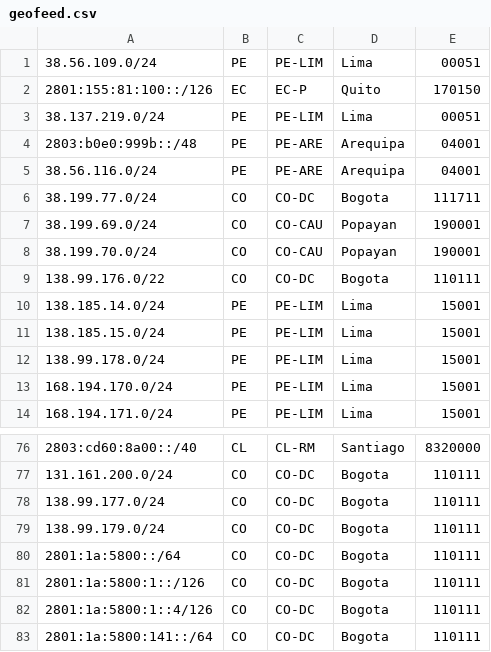
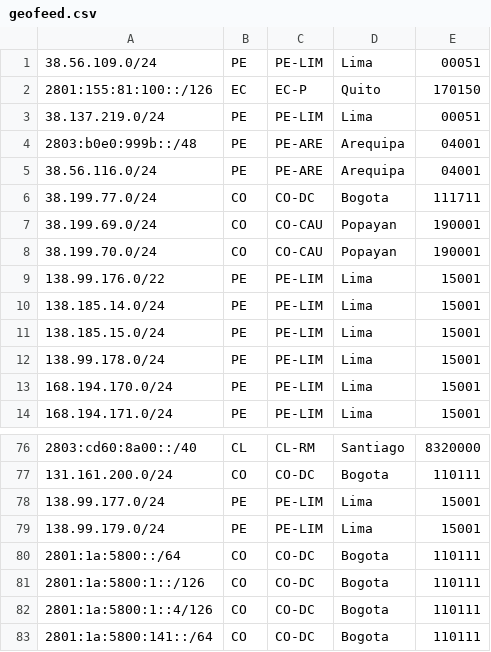
Before and after one commit to noc-pit/Geofeed-PIT, a CSV file: geofeed.csv, drawn as a sheet; only a part is shown, gaps mark what is left out.

Commit message:
geofeed.csv

```diff
--- a/geofeed.csv
+++ b/geofeed.csv
@@ -8,3 +8,3 @@
 38.199.70.0/24,CO,CO-CAU,Popayan,190001
-138.99.176.0/22,CO,CO-DC,Bogota,110111
+138.99.176.0/22,PE,PE-LIM,Lima,15001
 138.185.14.0/24,PE,PE-LIM,Lima,15001
@@ -77,4 +77,4 @@
 131.161.200.0/24,CO,CO-DC,Bogota,110111
-138.99.177.0/24,CO,CO-DC,Bogota,110111
-138.99.179.0/24,CO,CO-DC,Bogota,110111
+138.99.177.0/24,PE,PE-LIM,Lima,15001
+138.99.179.0/24,PE,PE-LIM,Lima,15001
 2801:1a:5800::/64,CO,CO-DC,Bogota,110111
```
